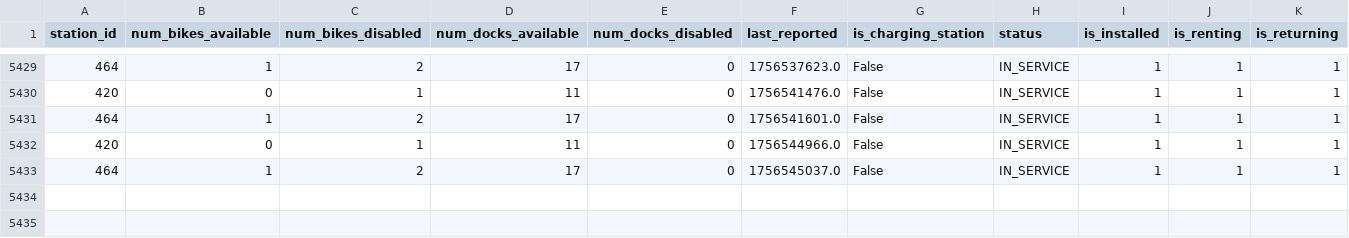
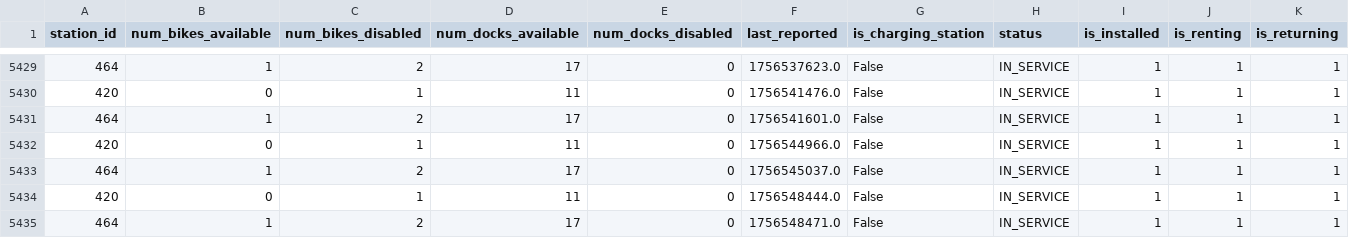
Before and after one commit to FedeGiovannetti/Eco_bici_Ciudad_Universitaria, a CSV file: data/full_data.csv, drawn as a sheet; only a part is shown, gaps mark what is left out; rows hold the shown columns only; the diff names each change by its address in the sheet, - before the commit and + after, or states it on an @@ line.

```diff
--- a/data/full_data.csv
+++ b/data/full_data.csv
+row 5434: 420 | 0 | 1 | 11 | 0 | 1756548444.0 | False | IN_SERVICE | 1 | 1 | 1
+row 5435: 464 | 1 | 2 | 17 | 0 | 1756548471.0 | False | IN_SERVICE | 1 | 1 | 1
```
